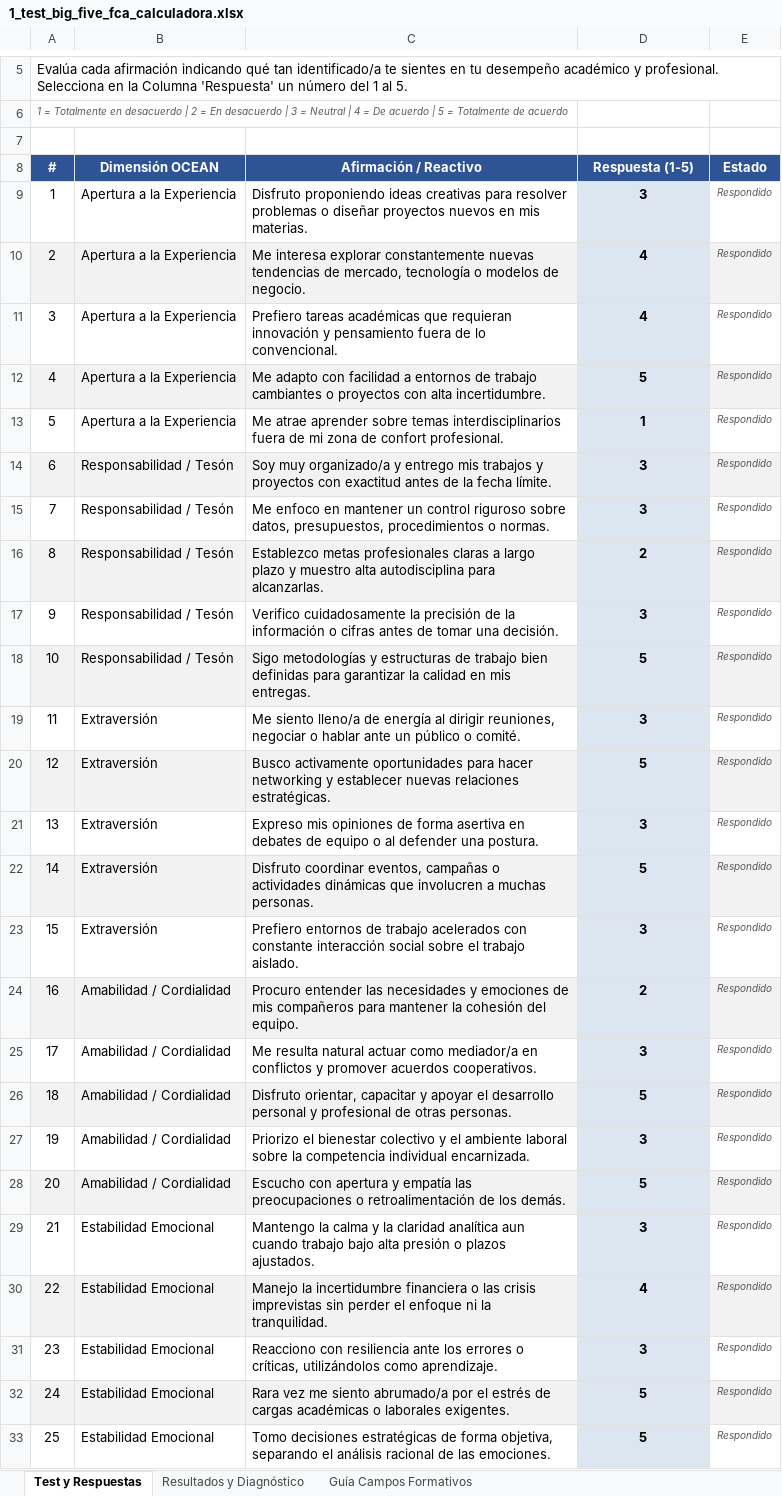
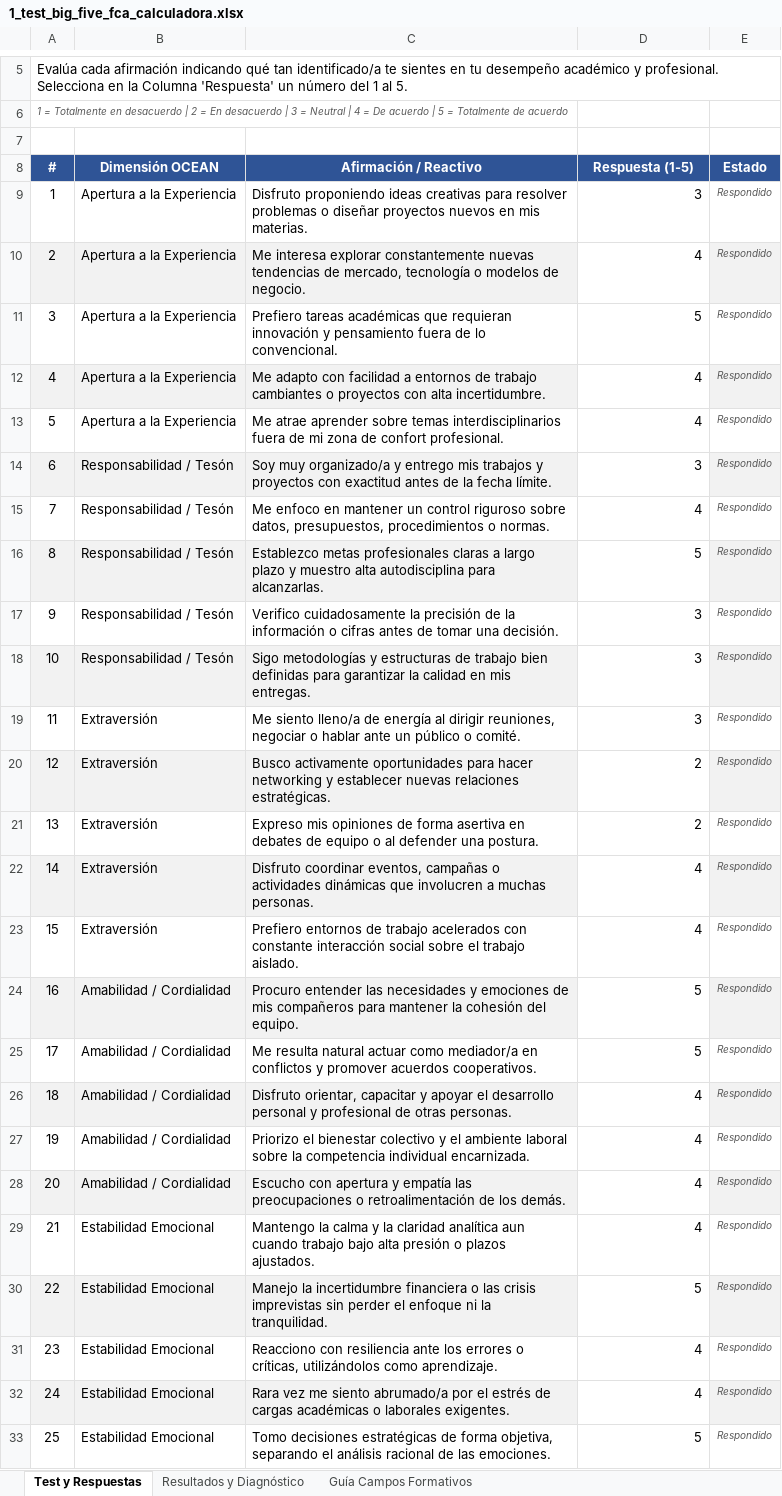
Before and after one commit to C02CarlosG/Test_Especialidad_FCA, an Excel workbook: docs/referencia/1_test_big_five_fca_calculadora.xlsx, sheet Test y Respuestas, drawn as a sheet; only a part is shown, gaps mark what is left out; values as stored, in another font and other column widths than the file's, no borders; the diff covers the shown part only; the diff names each change by its address in the sheet, - before the commit and + after, or states it on an @@ line.

```diff
--- a/docs/referencia/1_test_big_five_fca_calculadora.xlsx (sheet Test y Respuestas)
+++ b/docs/referencia/1_test_big_five_fca_calculadora.xlsx (sheet Test y Respuestas)
@@ D9:D33 fill: #DCE6F1 → none, bold: on → off, alignment: center → right @@
-D11 (Respuesta (1-5)): 4
+D11 (Respuesta (1-5)): 5
-D12 (Respuesta (1-5)): 5
+D12 (Respuesta (1-5)): 4
-D13 (Respuesta (1-5)): 1
+D13 (Respuesta (1-5)): 4
-D15 (Respuesta (1-5)): 3
+D15 (Respuesta (1-5)): 4
-D16 (Respuesta (1-5)): 2
+D16 (Respuesta (1-5)): 5
-D18 (Respuesta (1-5)): 5
+D18 (Respuesta (1-5)): 3
-D20 (Respuesta (1-5)): 5
+D20 (Respuesta (1-5)): 2
-D21 (Respuesta (1-5)): 3
+D21 (Respuesta (1-5)): 2
-D22 (Respuesta (1-5)): 5
+D22 (Respuesta (1-5)): 4
-D23 (Respuesta (1-5)): 3
+D23 (Respuesta (1-5)): 4
-D24 (Respuesta (1-5)): 2
+D24 (Respuesta (1-5)): 5
-D25 (Respuesta (1-5)): 3
+D25 (Respuesta (1-5)): 5
-D26 (Respuesta (1-5)): 5
+D26 (Respuesta (1-5)): 4
-D27 (Respuesta (1-5)): 3
+D27 (Respuesta (1-5)): 4
-D28 (Respuesta (1-5)): 5
+D28 (Respuesta (1-5)): 4
-D29 (Respuesta (1-5)): 3
+D29 (Respuesta (1-5)): 4
-D30 (Respuesta (1-5)): 4
+D30 (Respuesta (1-5)): 5
-D31 (Respuesta (1-5)): 3
+D31 (Respuesta (1-5)): 4
-D32 (Respuesta (1-5)): 5
+D32 (Respuesta (1-5)): 4
```
Also changed, not shown: cell formats elsewhere in this sheet, sheet Resultados y Diagnóstico, sheet Guía Campos Formativos, formulas that keep their value, charts or pictures, docs/referencia/2_test_orientacion_especialidades_administracion.xlsx, 9 other files.
